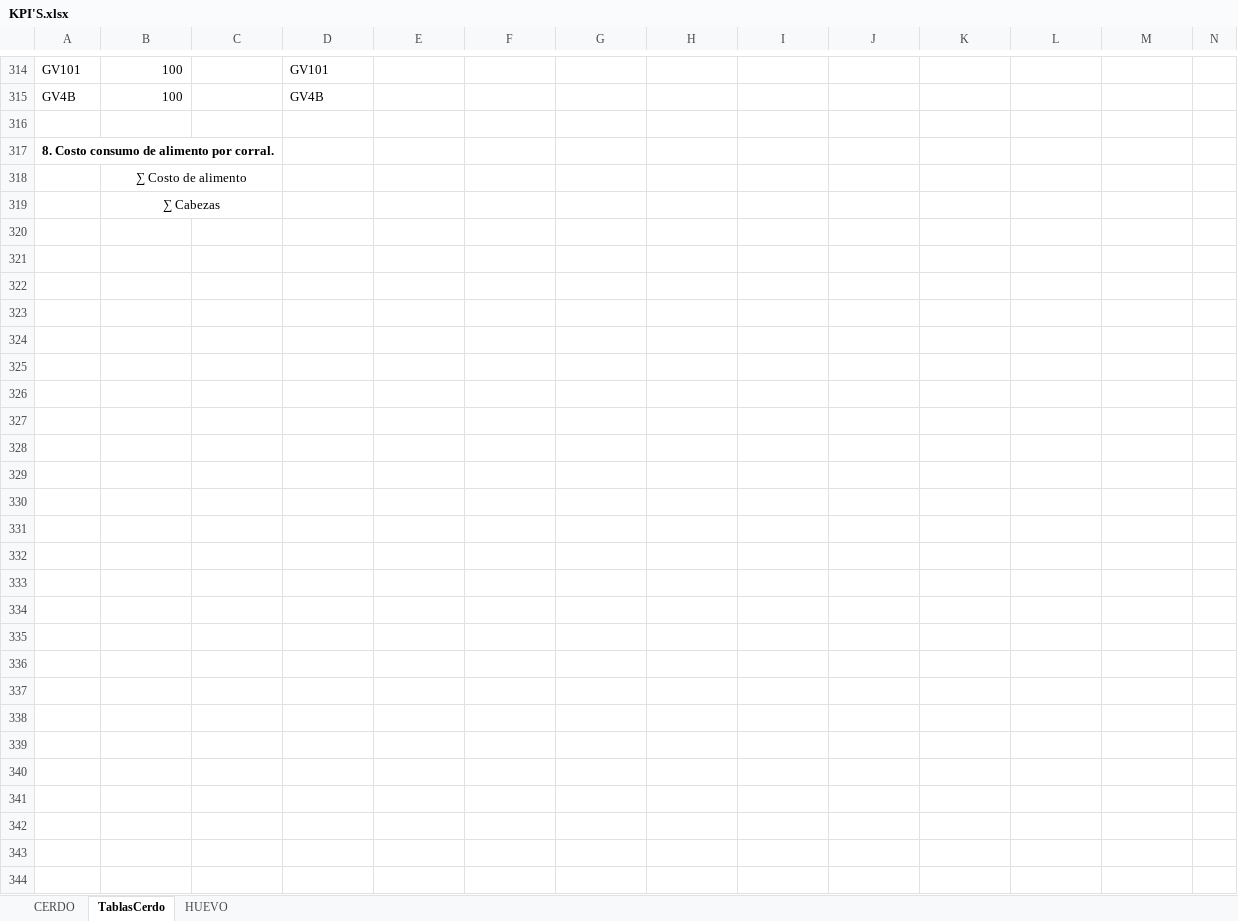
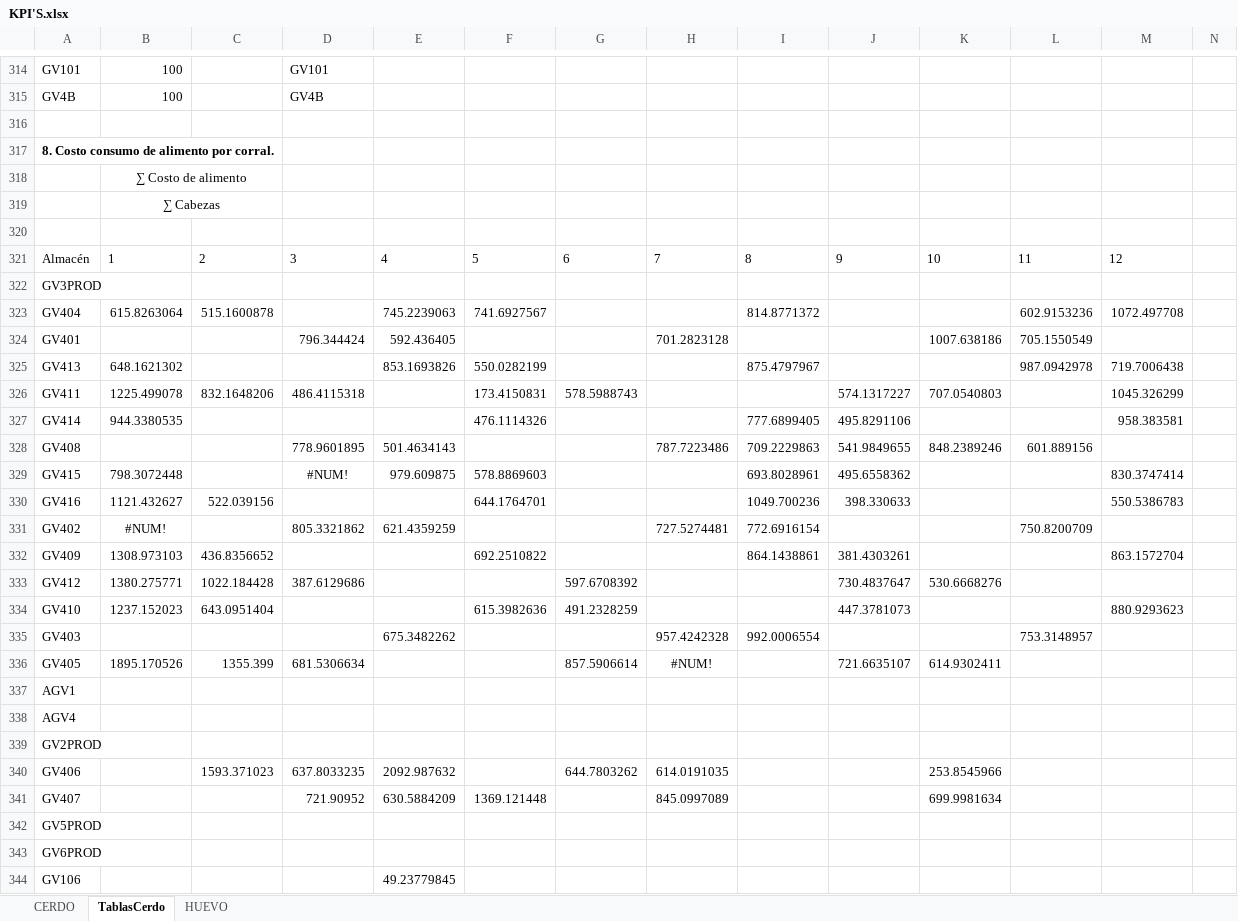
Before and after one commit to NatashaGamez/Granja, an Excel workbook: GV/KPI'S.xlsx, sheet TablasCerdo, drawn as a sheet; only a part is shown, gaps mark what is left out; values as stored, in another font and other column widths than the file's, no borders; table styles not drawn; rows hold the shown columns only; the diff names each change by its address in the sheet, - before the commit and + after, or states it on an @@ line.

Commit message:
Costo alimento cerdo

```diff
--- a/GV/KPI'S.xlsx (sheet TablasCerdo)
+++ b/GV/KPI'S.xlsx (sheet TablasCerdo)
+row 320: (empty)
+row 321: Almacén | 1 | 2 | 3 | 4 | 5 | 6 | 7 | 8 | 9 | 10 | 11 | 12
+row 322: GV3PROD
+row 323: GV404 | 615.8263064 | 515.1600878 |  | 745.2239063 | 741.6927567 |  |  | 814.8771372 |  |  | 602.9153236 | 1072.497708
+row 324: GV401 |  |  | 796.344424 | 592.436405 |  |  | 701.2823128 |  |  | 1007.638186 | 705.1550549
+row 325: GV413 | 648.1621302 |  |  | 853.1693826 | 550.0282199 |  |  | 875.4797967 |  |  | 987.0942978 | 719.7006438
+row 326: GV411 | 1225.499078 | 832.1648206 | 486.4115318 |  | 173.4150831 | 578.5988743 |  |  | 574.1317227 | 707.0540803 |  | 1045.326299
+row 327: GV414 | 944.3380535 |  |  |  | 476.1114326 |  |  | 777.6899405 | 495.8291106 |  |  | 958.383581
+row 328: GV408 |  |  | 778.9601895 | 501.4634143 |  |  | 787.7223486 | 709.2229863 | 541.9849655 | 848.2389246 | 601.889156
+row 329: GV415 | 798.3072448 |  | #NUM! | 979.609875 | 578.8869603 |  |  | 693.8028961 | 495.6558362 |  |  | 830.3747414
+row 330: GV416 | 1121.432627 | 522.039156 |  |  | 644.1764701 |  |  | 1049.700236 | 398.330633 |  |  | 550.5386783
+row 331: GV402 | #NUM! |  | 805.3321862 | 621.4359259 |  |  | 727.5274481 | 772.6916154 |  |  | 750.8200709
+row 332: GV409 | 1308.973103 | 436.8356652 |  |  | 692.2510822 |  |  | 864.1438861 | 381.4303261 |  |  | 863.1572704
+row 333: GV412 | 1380.275771 | 1022.184428 | 387.6129686 |  |  | 597.6708392 |  |  | 730.4837647 | 530.6668276
+row 334: GV410 | 1237.152023 | 643.0951404 |  |  | 615.3982636 | 491.2328259 |  |  | 447.3781073 |  |  | 880.9293623
+row 335: GV403 |  |  |  | 675.3482262 |  |  | 957.4242328 | 992.0006554 |  |  | 753.3148957
+row 336: GV405 | 1895.170526 | 1355.399 | 681.5306634 |  |  | 857.5906614 | #NUM! |  | 721.6635107 | 614.9302411
+row 337: AGV1
+row 338: AGV4
+row 339: GV2PROD
+row 340: GV406 |  | 1593.371023 | 637.8033235 | 2092.987632 |  | 644.7803262 | 614.0191035 |  |  | 253.8545966
+row 341: GV407 |  |  | 721.90952 | 630.5884209 | 1369.121448 |  | 845.0997089 |  |  | 699.9981634
+row 342: GV5PROD
+row 343: GV6PROD
+row 344: GV106 |  |  |  | 49.23779845
```
